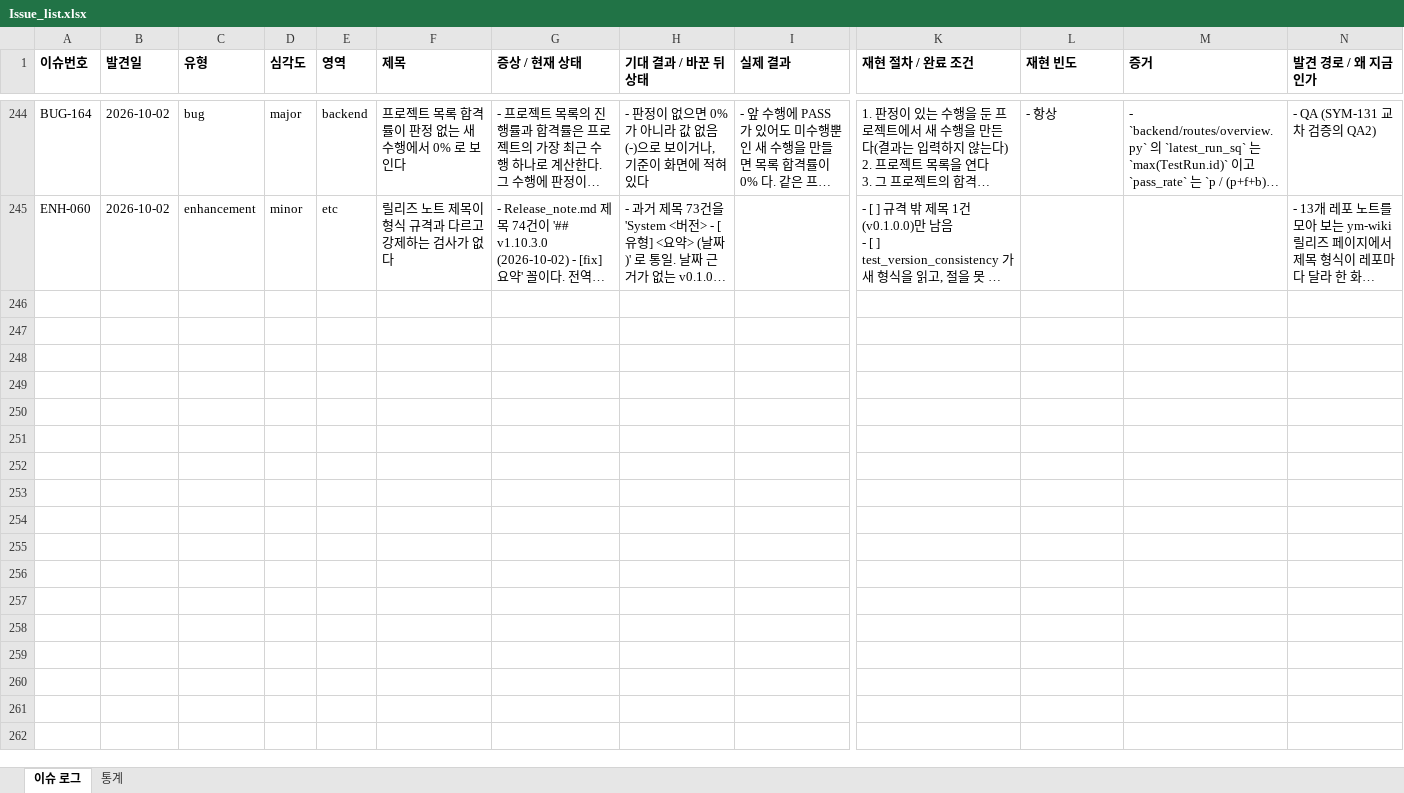
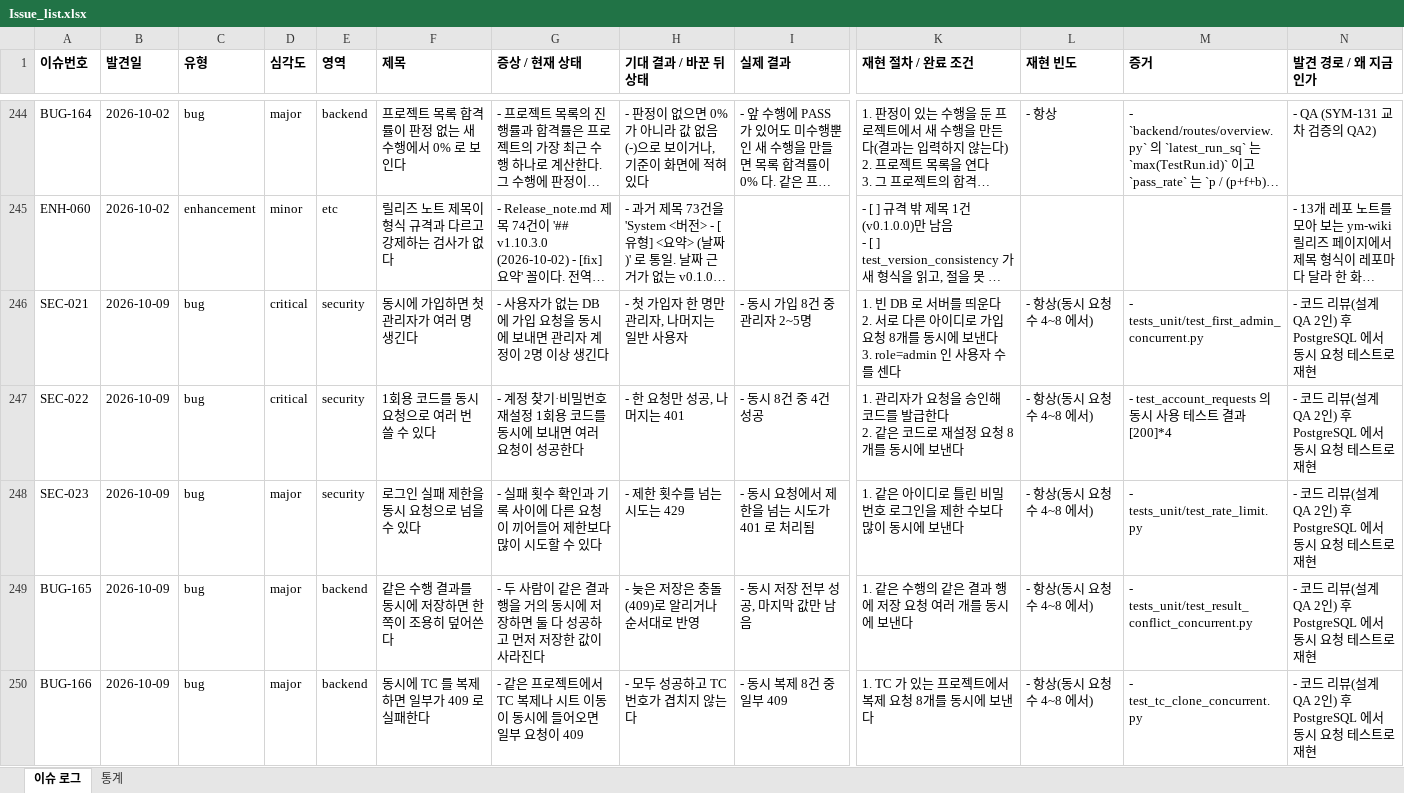
Before and after one commit to sym804/ym-testcase, an Excel workbook: Issue_list.xlsx, sheet 이슈 로그, drawn as a sheet; only a part is shown, gaps mark what is left out; long unchanged cells end in …; values as stored, in another font and other column widths than the file's, no borders; rows hold the shown columns only; ↵ is a line break in a cell; the diff covers the shown part only; the diff names each change by its address in the sheet, - before the commit and + after, or states it on an @@ line.

```diff
--- a/Issue_list.xlsx (sheet 이슈 로그)
+++ b/Issue_list.xlsx (sheet 이슈 로그)
+row 246: SEC-021 | 2026-10-09 | bug | critical | security | 동시에 가입하면 첫 관리자가 여러 명 생긴다 | - 사용자가 없는 DB 에 가입 요청을 동시에 보내면 관리자 계정이 2명 이상 생긴다 | - 첫 가입자 한 명만 관리자, 나머지는 일반 사용자 | - 동시 가입 8건 중 관리자 2~5명 | 1. 빈 DB 로 서버를 띄운다 ↵ 2. 서로 다른 아이디로 가입 요청 8개를 동시에 보낸다 ↵ 3. role=admin 인 사용자 수를 센다 | - 항상(동시 요청 수 4~8 에서) | - tests_unit/test_first_admin_concurrent.py | - 코드 리뷰(설계 QA 2인) 후 PostgreSQL 에서 동시 요청 테스트로 재현
+row 247: SEC-022 | 2026-10-09 | bug | critical | security | 1회용 코드를 동시 요청으로 여러 번 쓸 수 있다 | - 계정 찾기·비밀번호 재설정 1회용 코드를 동시에 보내면 여러 요청이 성공한다 | - 한 요청만 성공, 나머지는 401 | - 동시 8건 중 4건 성공 | 1. 관리자가 요청을 승인해 코드를 발급한다 ↵ 2. 같은 코드로 재설정 요청 8개를 동시에 보낸다 | - 항상(동시 요청 수 4~8 에서) | - test_account_requests 의 동시 사용 테스트 결과 [200]*4 | - 코드 리뷰(설계 QA 2인) 후 PostgreSQL 에서 동시 요청 테스트로 재현
+row 248: SEC-023 | 2026-10-09 | bug | major | security | 로그인 실패 제한을 동시 요청으로 넘을 수 있다 | - 실패 횟수 확인과 기록 사이에 다른 요청이 끼어들어 제한보다 많이 시도할 수 있다 | - 제한 횟수를 넘는 시도는 429 | - 동시 요청에서 제한을 넘는 시도가 401 로 처리됨 | 1. 같은 아이디로 틀린 비밀번호 로그인을 제한 수보다 많이 동시에 보낸다 | - 항상(동시 요청 수 4~8 에서) | - tests_unit/test_rate_limit.py | - 코드 리뷰(설계 QA 2인) 후 PostgreSQL 에서 동시 요청 테스트로 재현
+row 249: BUG-165 | 2026-10-09 | bug | major | backend | 같은 수행 결과를 동시에 저장하면 한쪽이 조용히 덮어쓴다 | - 두 사람이 같은 결과 행을 거의 동시에 저장하면 둘 다 성공하고 먼저 저장한 값이 사라진다 | - 늦은 저장은 충돌(409)로 알리거나 순서대로 반영 | - 동시 저장 전부 성공, 마지막 값만 남음 | 1. 같은 수행의 같은 결과 행에 저장 요청 여러 개를 동시에 보낸다 | - 항상(동시 요청 수 4~8 에서) | - tests_unit/test_result_conflict_concurrent.py | - 코드 리뷰(설계 QA 2인) 후 PostgreSQL 에서 동시 요청 테스트로 재현
+row 250: BUG-166 | 2026-10-09 | bug | major | backend | 동시에 TC 를 복제하면 일부가 409 로 실패한다 | - 같은 프로젝트에서 TC 복제나 시트 이동이 동시에 들어오면 일부 요청이 409 | - 모두 성공하고 TC 번호가 겹치지 않는다 | - 동시 복제 8건 중 일부 409 | 1. TC 가 있는 프로젝트에서 복제 요청 8개를 동시에 보낸다 | - 항상(동시 요청 수 4~8 에서) | - test_tc_clone_concurrent.py | - 코드 리뷰(설계 QA 2인) 후 PostgreSQL 에서 동시 요청 테스트로 재현
```
Also changed, not shown: 5 added rows elsewhere in this sheet, 6 other files.
